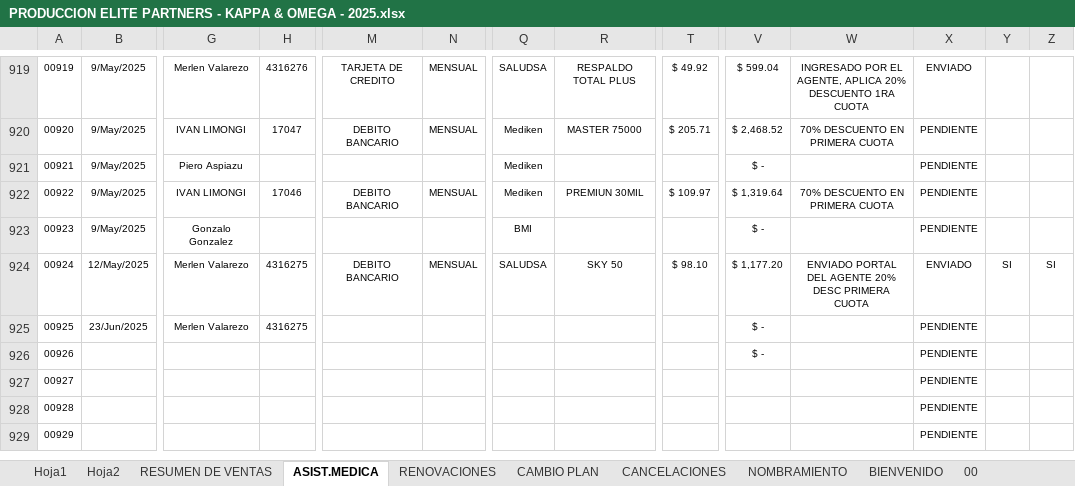
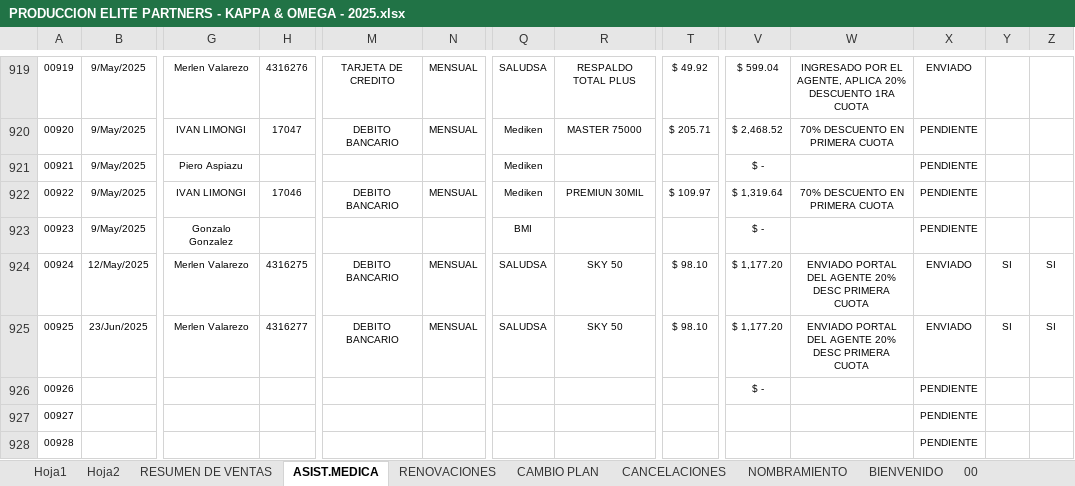
Before and after one commit to rootProyectUG2025/archivosproy, an Excel workbook: PRODUCCION ELITE PARTNERS - KAPPA & OMEGA - 2025.xlsx, sheet ASIST.MEDICA, drawn as a sheet; only a part is shown, gaps mark what is left out; the shorter side is filled out with more unchanged rows; values as stored, in another font and other column widths than the file's, no borders; conditional formats and table styles not drawn; the diff names each change by its address in the sheet, - before the commit and + after, or states it on an @@ line.

Commit message:
Actualización automática: 2025-06-23 16:48:35.014142

```diff
--- a/PRODUCCION ELITE PARTNERS - KAPPA & OMEGA - 2025.xlsx (sheet ASIST.MEDICA)
+++ b/PRODUCCION ELITE PARTNERS - KAPPA & OMEGA - 2025.xlsx (sheet ASIST.MEDICA)
-H925: 4316275
+H925: 4316277
-M925: (empty)
+M925: DEBITO BANCARIO
-N925: (empty)
+N925: MENSUAL
-Q925: (empty)
+Q925: SALUDSA
-R925: (empty)
+R925: SKY 50
-T925: (empty)
+T925: $ 98.10
-V925: $ -
+V925: $ 1,177.20
-W925: (empty)
+W925: ENVIADO PORTAL DEL AGENTE 20% DESC PRIMERA CUOTA
-X925: PENDIENTE
+X925: ENVIADO
-Y925: (empty)
+Y925: SI
-Z925: (empty)
+Z925: SI
```
Also changed, not shown: charts or pictures.
